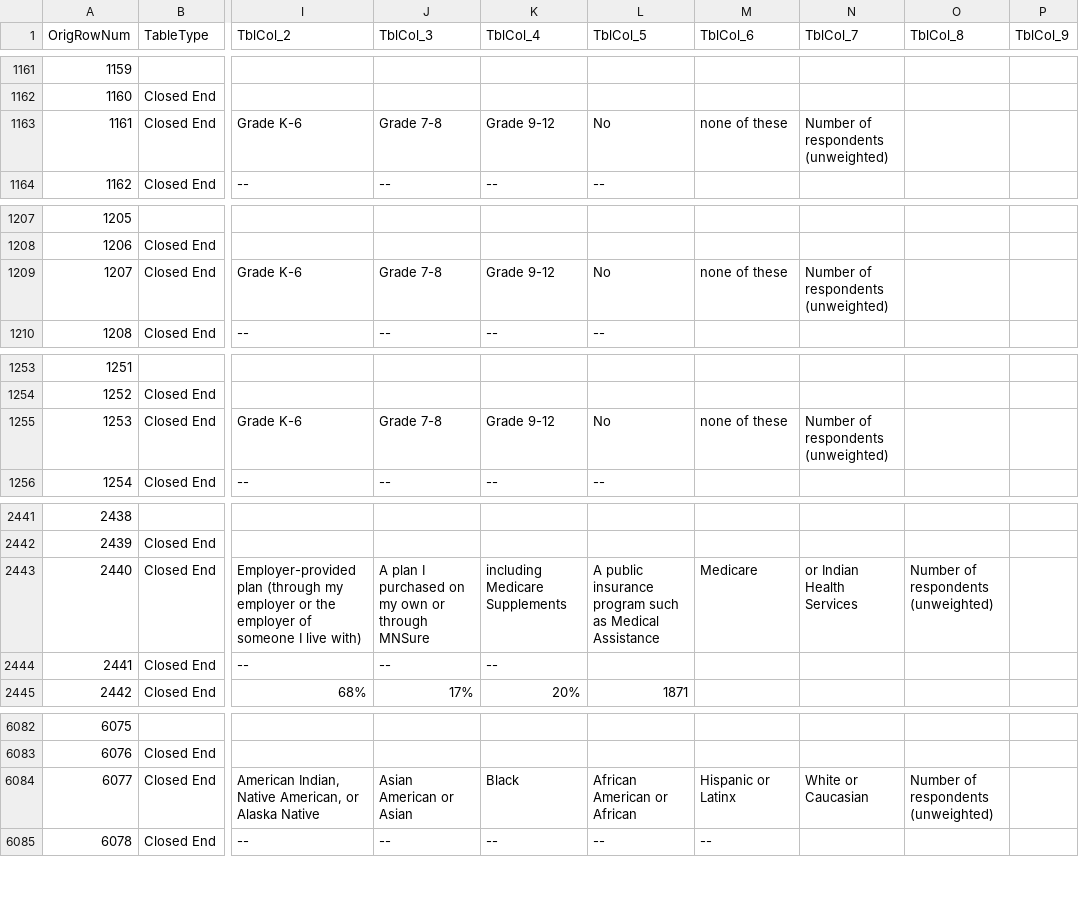
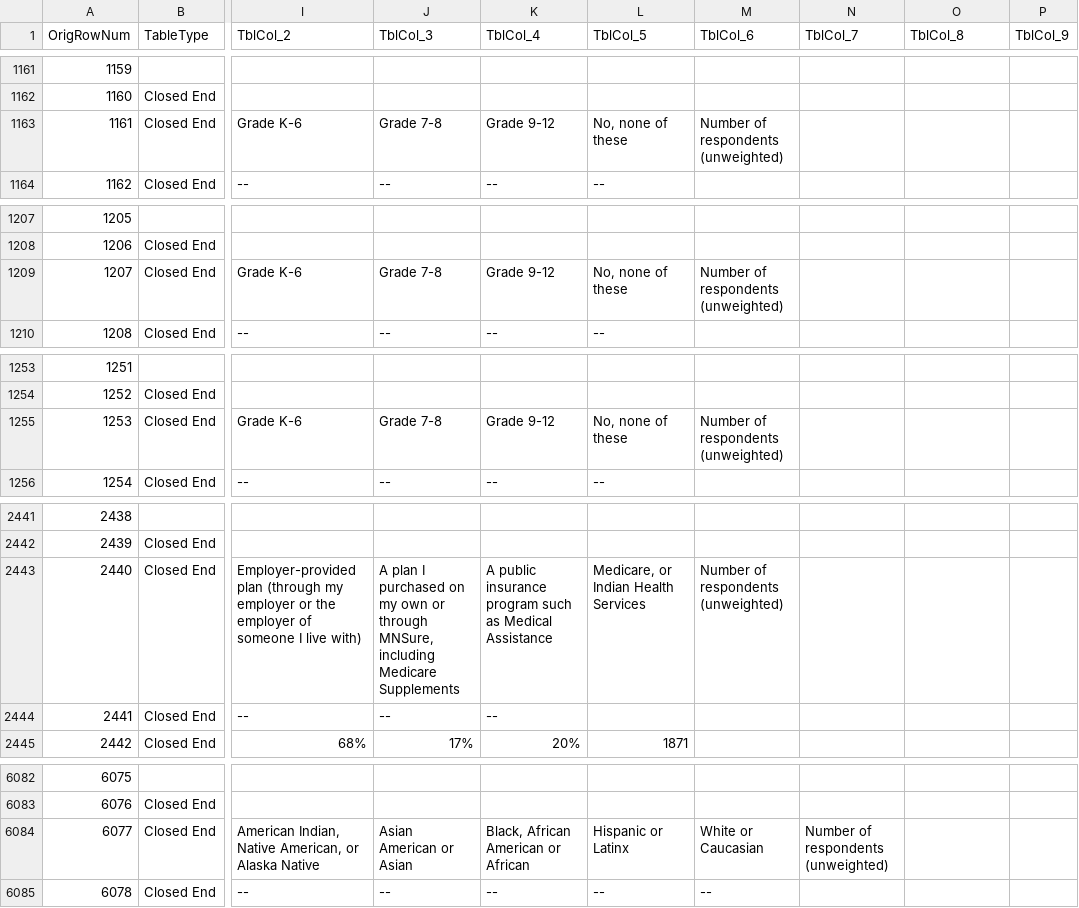
Before and after one commit to wilder-research/emp-databook, a CSV file: src/bin/csv-2018.csv, drawn as a sheet; only a part is shown, gaps mark what is left out; the diff covers the shown part only; the diff names each change by its address in the sheet, - before the commit and + after, or states it on an @@ line.

```diff
--- a/src/bin/csv-2018.csv
+++ b/src/bin/csv-2018.csv
-L1163 (TblCol_5): No
+L1163 (TblCol_5): No, none of these
-M1163 (TblCol_6): none of these
+M1163 (TblCol_6): Number of respondents (unweighted)
-N1163 (TblCol_7): Number of respondents (unweighted)
+N1163 (TblCol_7): (empty)
-L1209 (TblCol_5): No
+L1209 (TblCol_5): No, none of these
-M1209 (TblCol_6): none of these
+M1209 (TblCol_6): Number of respondents (unweighted)
-N1209 (TblCol_7): Number of respondents (unweighted)
+N1209 (TblCol_7): (empty)
-L1255 (TblCol_5): No
+L1255 (TblCol_5): No, none of these
-M1255 (TblCol_6): none of these
+M1255 (TblCol_6): Number of respondents (unweighted)
-N1255 (TblCol_7): Number of respondents (unweighted)
+N1255 (TblCol_7): (empty)
-J2443 (TblCol_3): …or through MNSure
+J2443 (TblCol_3): …or through MNSure, including Medicare Supplements
-K2443 (TblCol_4): including Medicare Supplements
+K2443 (TblCol_4): A public insurance program such as Medical Assistance
-L2443 (TblCol_5): A public insurance program such as Medical Assistance
+L2443 (TblCol_5): Medicare, or Indian Health Services
-M2443 (TblCol_6): Medicare
+M2443 (TblCol_6): Number of respondents (unweighted)
-N2443 (TblCol_7): or Indian Health Services
+N2443 (TblCol_7): (empty)
-O2443 (TblCol_8): Number of respondents (unweighted)
+O2443 (TblCol_8): (empty)
-K6084 (TblCol_4): Black
+K6084 (TblCol_4): Black, African American or African
-L6084 (TblCol_5): African American or African
+L6084 (TblCol_5): Hispanic or Latinx
-M6084 (TblCol_6): Hispanic or Latinx
+M6084 (TblCol_6): White or Caucasian
-N6084 (TblCol_7): White or Caucasian
+N6084 (TblCol_7): Number of respondents (unweighted)
-O6084 (TblCol_8): Number of respondents (unweighted)
+O6084 (TblCol_8): (empty)
```
Also changed, not shown: 83 edited cells elsewhere in this file, src/bin/csv-2021.csv, src/bin/csv.csv, 3 other files.
